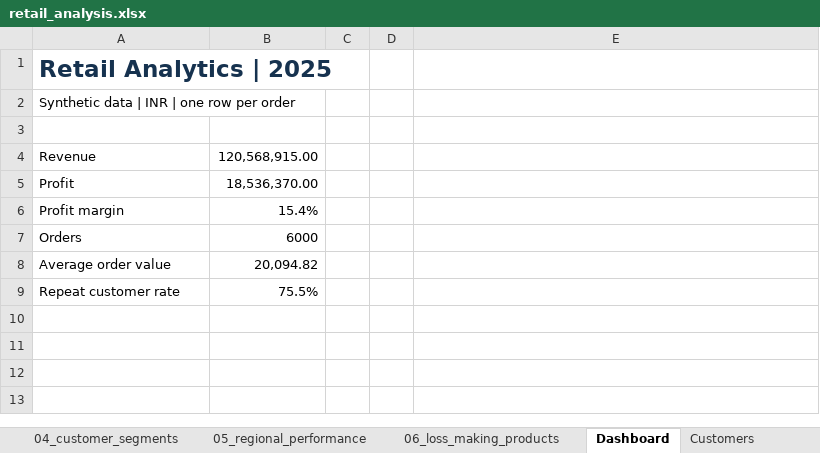
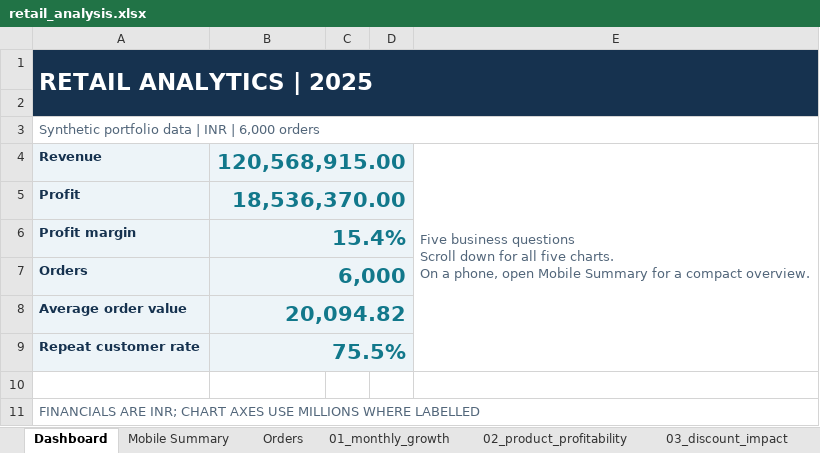
Before and after one commit to Dhananjay1718/retail-sales-profitability-analysis, an Excel workbook: excel/retail_analysis.xlsx, sheet Dashboard, drawn as a sheet; values as stored, in another font and other column widths than the file's, no borders; charts and pictures not drawn; removed rows and columns are numbered as before the commit, all else as after; ↵ is a line break in a cell; the diff names each change by its address in the sheet, - before the commit and + after, or states it on an @@ line.

```diff
--- a/excel/retail_analysis.xlsx (sheet Dashboard)
+++ b/excel/retail_analysis.xlsx (sheet Dashboard)
+sheet tab: Mobile Summary
-A1: Retail Analytics | 2025
+A1: RETAIL ANALYTICS | 2025
-A1:E1 fill: none
+A1:E1 fill: #16324F
-A1 text colour: #16324F
+A1 text colour: #FFFFFF
+A1:E2 merged
-row 2: Synthetic data | INR | one row per order
-A2:E2 fill: none
+A2:E2 fill: #16324F
+row 3: Synthetic portfolio data | INR | 6,000 orders
-A4:D9 fill: none
+A4:D9 fill: #EDF4F8
-A4:B9 bold: off
+A4:B9 bold: on
-A4:A9 text colour: black
+A4:A9 text colour: #16324F
-B4:B9 text colour: black
+B4:B9 text colour: #12788B, text size: larger
+B4:D4 merged
-E4: (empty)
+E4: Five business questions ↵ Scroll down for all five charts. ↵ On a phone, open Mobile Summary for a compact overview.
+E4:E9 merged
+B5:D5 merged
+B6:D6 merged
-B7: 6000
+B7: 6,000
+B7:D7 merged
+B8:D8 merged
+B9:D9 merged
+row 10: (empty)
+row 11: FINANCIALS ARE INR; CHART AXES USE MILLIONS WHERE LABELLED
```
Also changed, not shown: other sheet tabs, charts or pictures, 5 other files.
